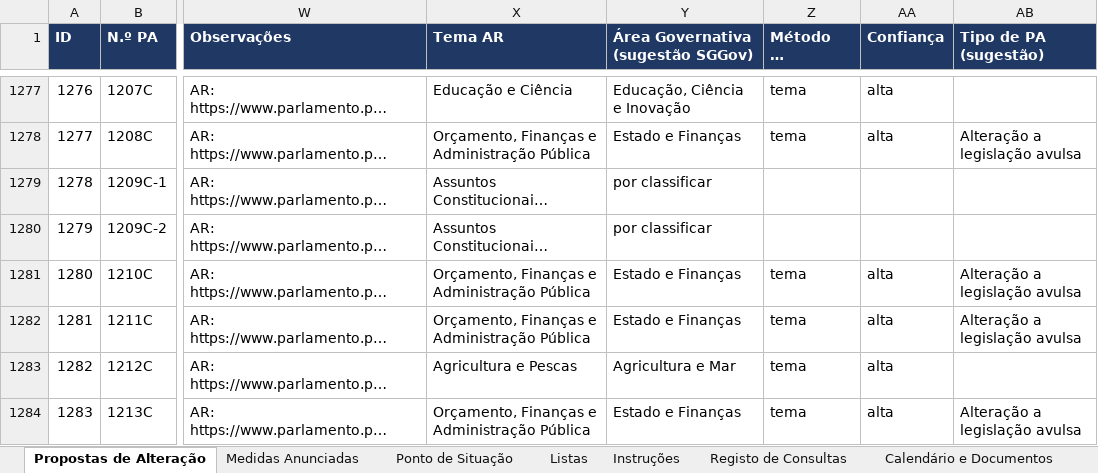
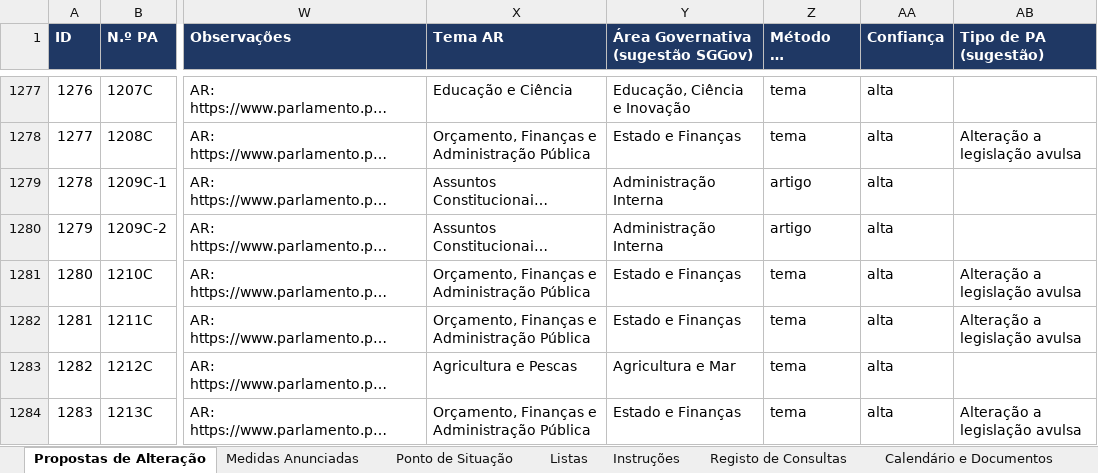
Before and after one commit to celine-mestre/oe2027-pa, an Excel workbook: docs/Registo_PA_OE2026.xlsx, sheet Propostas de Alteração, drawn as a sheet; only a part is shown, gaps mark what is left out; long unchanged cells end in …; values as stored, in another font and other column widths than the file's, no borders; the diff covers the shown part only; the diff names each change by its address in the sheet, - before the commit and + after, or states it on an @@ line.

```diff
--- a/docs/Registo_PA_OE2026.xlsx (sheet Propostas de Alteração)
+++ b/docs/Registo_PA_OE2026.xlsx (sheet Propostas de Alteração)
-Y1279:Y1280: por classificar
+Y1279:Y1280: Administração Interna
-Z1279:Z1280 (Método da sugestão): (empty)
+Z1279:Z1280 (Método da sugestão): artigo
-AA1279:AA1280 (Confiança): (empty)
+AA1279:AA1280 (Confiança): alta
```
Also changed, not shown: 67 edited cells elsewhere in this sheet, sheet Registo de Consultas, docs/Registo_PA_OE2027.xlsx, 12 other files.
